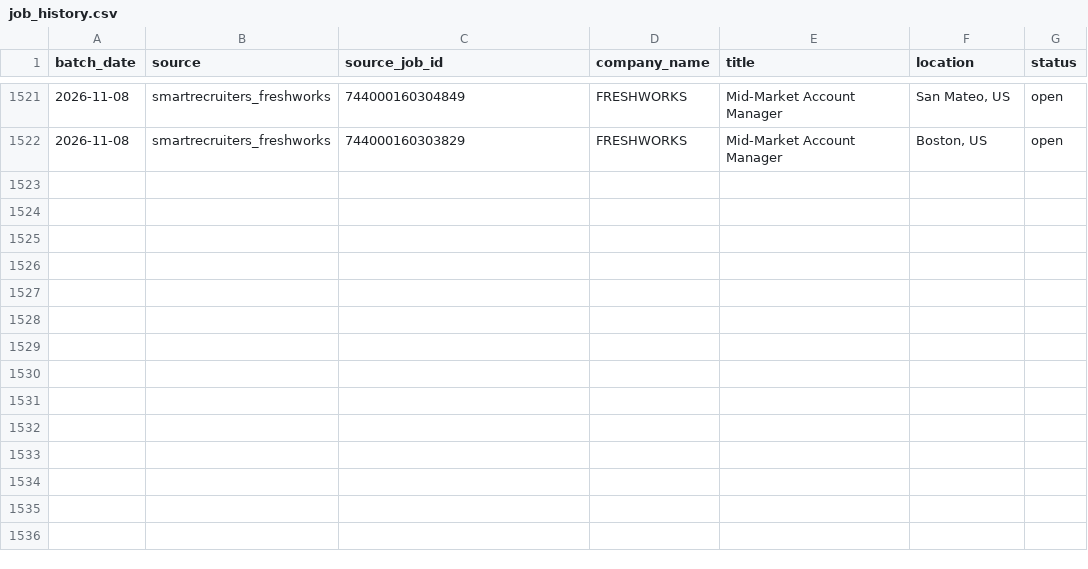
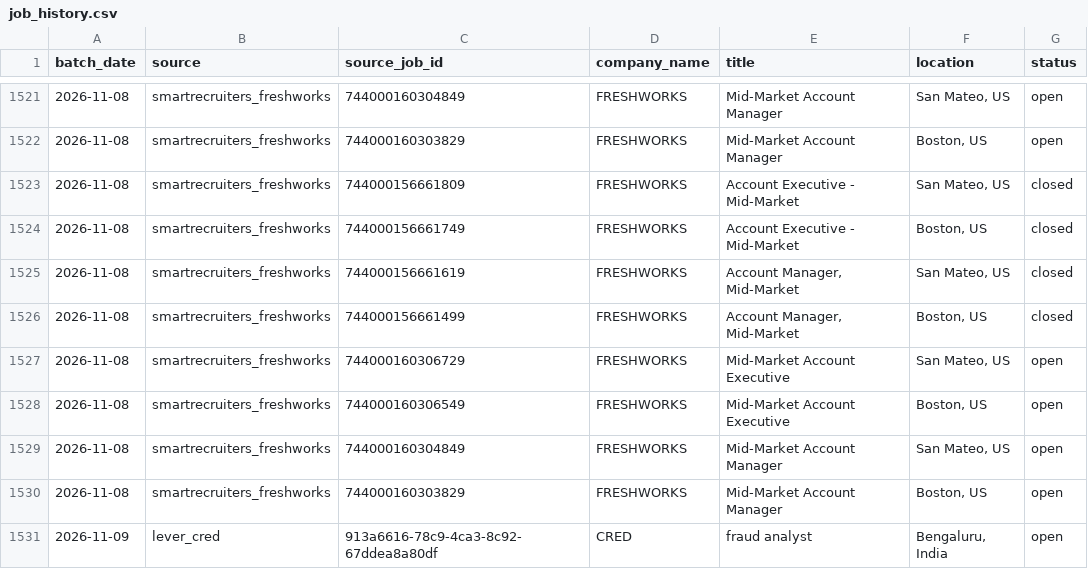
Before and after one commit to itsabhinavism/job-vault-datavault, a CSV file: export/job_history.csv, drawn as a sheet; only a part is shown, gaps mark what is left out; the diff names each change by its address in the sheet, - before the commit and + after, or states it on an @@ line.

Commit message:
data: refresh export CSVs 2026-11-09

```diff
--- a/export/job_history.csv
+++ b/export/job_history.csv
+row 1523: 2026-11-08 | smartrecruiters_freshworks | 744000156661809 | FRESHWORKS | Account Executive - Mid-Market | San Mateo, US | closed
+row 1524: 2026-11-08 | smartrecruiters_freshworks | 744000156661749 | FRESHWORKS | Account Executive - Mid-Market | Boston, US | closed
+row 1525: 2026-11-08 | smartrecruiters_freshworks | 744000156661619 | FRESHWORKS | Account Manager, Mid-Market | San Mateo, US | closed
+row 1526: 2026-11-08 | smartrecruiters_freshworks | 744000156661499 | FRESHWORKS | Account Manager, Mid-Market | Boston, US | closed
+row 1527: 2026-11-08 | smartrecruiters_freshworks | 744000160306729 | FRESHWORKS | Mid-Market Account Executive | San Mateo, US | open
+row 1528: 2026-11-08 | smartrecruiters_freshworks | 744000160306549 | FRESHWORKS | Mid-Market Account Executive | Boston, US | open
+row 1529: 2026-11-08 | smartrecruiters_freshworks | 744000160304849 | FRESHWORKS | Mid-Market Account Manager | San Mateo, US | open
+row 1530: 2026-11-08 | smartrecruiters_freshworks | 744000160303829 | FRESHWORKS | Mid-Market Account Manager | Boston, US | open
+row 1531: 2026-11-09 | lever_cred | 913a6616-78c9-4ca3-8c92-67ddea8a80df | CRED | fraud analyst | Bengaluru, India | open
```
Also changed, not shown: export/changes.csv, export/current_jobs.csv, 3 other files.
